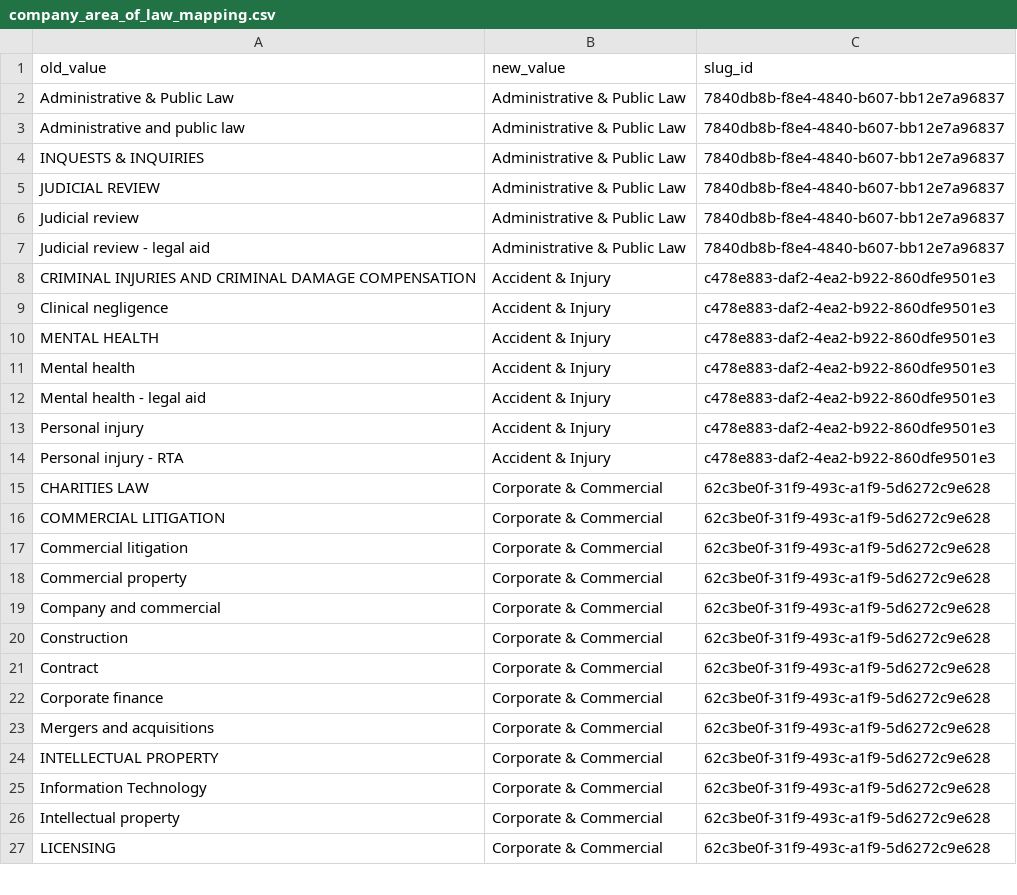
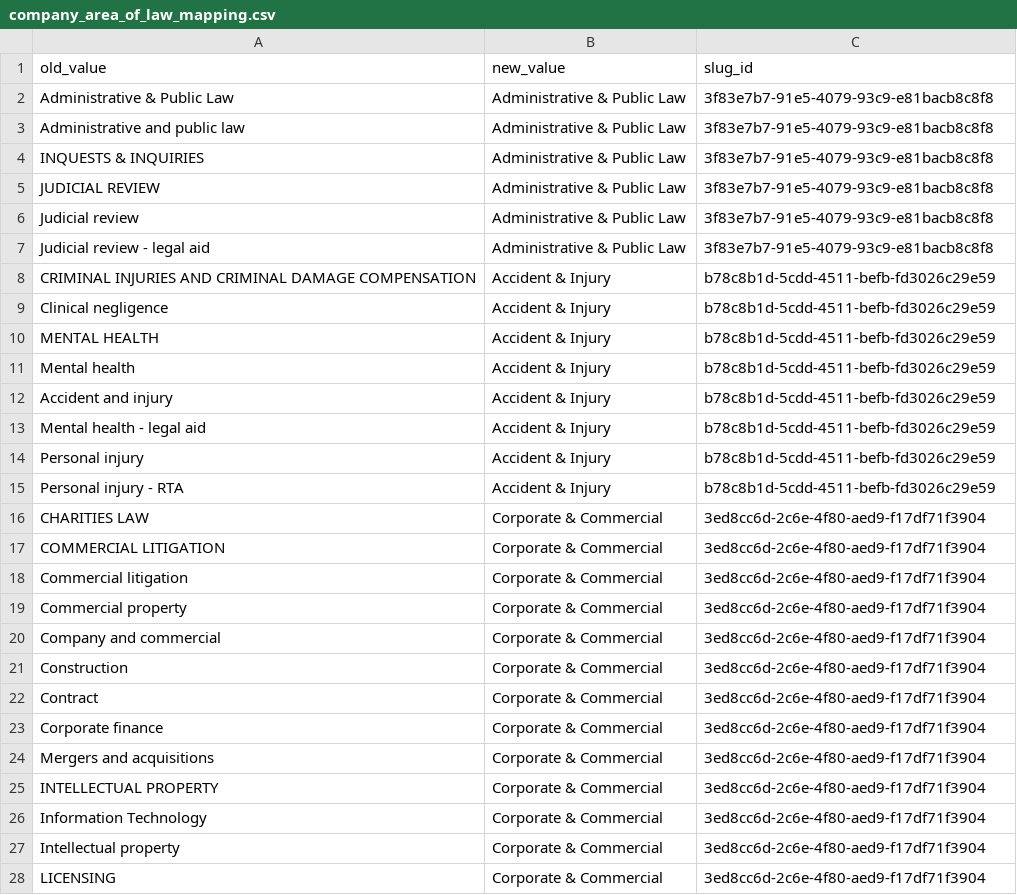
Before and after one commit to ginkgoo-ai/be-core-scraping, a CSV file: app/models/company_area_of_law_mapping.csv, drawn as a sheet; only a part is shown; the diff covers the shown part only.

```diff
--- a/app/models/company_area_of_law_mapping.csv
+++ b/app/models/company_area_of_law_mapping.csv
@@ -1,27 +1,28 @@
 old_value,new_value,slug_id
-Administrative & Public Law,Administrative & Public Law,7840db8b-f8e4-4840-b607-bb12e7a96837
-Administrative and public law,Administrative & Public Law,7840db8b-f8e4-4840-b607-bb12e7a96837
-INQUESTS & INQUIRIES,Administrative & Public Law,7840db8b-f8e4-4840-b607-bb12e7a96837
-JUDICIAL REVIEW,Administrative & Public Law,7840db8b-f8e4-4840-b607-bb12e7a96837
-Judicial review,Administrative & Public Law,7840db8b-f8e4-4840-b607-bb12e7a96837
-Judicial review - legal aid,Administrative & Public Law,7840db8b-f8e4-4840-b607-bb12e7a96837
-CRIMINAL INJURIES AND CRIMINAL DAMAGE COMPENSATION,Accident & Injury,c478e883-daf2-4ea2-b922-860dfe9501e3
-Clinical negligence,Accident & Injury,c478e883-daf2-4ea2-b922-860dfe9501e3
-MENTAL HEALTH,Accident & Injury,c478e883-daf2-4ea2-b922-860dfe9501e3
-Mental health,Accident & Injury,c478e883-daf2-4ea2-b922-860dfe9501e3
-Mental health - legal aid,Accident & Injury,c478e883-daf2-4ea2-b922-860dfe9501e3
-Personal injury,Accident & Injury,c478e883-daf2-4ea2-b922-860dfe9501e3
-Personal injury - RTA,Accident & Injury,c478e883-daf2-4ea2-b922-860dfe9501e3
-CHARITIES LAW,Corporate & Commercial,62c3be0f-31f9-493c-a1f9-5d6272c9e628
-COMMERCIAL LITIGATION,Corporate & Commercial,62c3be0f-31f9-493c-a1f9-5d6272c9e628
-Commercial litigation,Corporate & Commercial,62c3be0f-31f9-493c-a1f9-5d6272c9e628
-Commercial property,Corporate & Commercial,62c3be0f-31f9-493c-a1f9-5d6272c9e628
-Company and commercial,Corporate & Commercial,62c3be0f-31f9-493c-a1f9-5d6272c9e628
-Construction,Corporate & Commercial,62c3be0f-31f9-493c-a1f9-5d6272c9e628
-Contract,Corporate & Commercial,62c3be0f-31f9-493c-a1f9-5d6272c9e628
-Corporate finance,Corporate & Commercial,62c3be0f-31f9-493c-a1f9-5d6272c9e628
-Mergers and acquisitions,Corporate & Commercial,62c3be0f-31f9-493c-a1f9-5d6272c9e628
-INTELLECTUAL PROPERTY,Corporate & Commercial,62c3be0f-31f9-493c-a1f9-5d6272c9e628
-Information Technology,Corporate & Commercial,62c3be0f-31f9-493c-a1f9-5d6272c9e628
-Intellectual property,Corporate & Commercial,62c3be0f-31f9-493c-a1f9-5d6272c9e628
-LICENSING,Corporate & Commercial,62c3be0f-31f9-493c-a1f9-5d6272c9e628
+Administrative & Public Law,Administrative & Public Law,3f83e7b7-91e5-4079-93c9-e81bacb8c8f8
+Administrative and public law,Administrative & Public Law,3f83e7b7-91e5-4079-93c9-e81bacb8c8f8
+INQUESTS & INQUIRIES,Administrative & Public Law,3f83e7b7-91e5-4079-93c9-e81bacb8c8f8
+JUDICIAL REVIEW,Administrative & Public Law,3f83e7b7-91e5-4079-93c9-e81bacb8c8f8
+Judicial review,Administrative & Public Law,3f83e7b7-91e5-4079-93c9-e81bacb8c8f8
+Judicial review - legal aid,Administrative & Public Law,3f83e7b7-91e5-4079-93c9-e81bacb8c8f8
+CRIMINAL INJURIES AND CRIMINAL DAMAGE COMPENSATION,Accident & Injury,b78c8b1d-5cdd-4511-befb-fd3026c29e59
+Clinical negligence,Accident & Injury,b78c8b1d-5cdd-4511-befb-fd3026c29e59
+MENTAL HEALTH,Accident & Injury,b78c8b1d-5cdd-4511-befb-fd3026c29e59
+Mental health,Accident & Injury,b78c8b1d-5cdd-4511-befb-fd3026c29e59
+Accident and injury,Accident & Injury,b78c8b1d-5cdd-4511-befb-fd3026c29e59
+Mental health - legal aid,Accident & Injury,b78c8b1d-5cdd-4511-befb-fd3026c29e59
+Personal injury,Accident & Injury,b78c8b1d-5cdd-4511-befb-fd3026c29e59
+Personal injury - RTA,Accident & Injury,b78c8b1d-5cdd-4511-befb-fd3026c29e59
+CHARITIES LAW,Corporate & Commercial,3ed8cc6d-2c6e-4f80-aed9-f17df71f3904
+COMMERCIAL LITIGATION,Corporate & Commercial,3ed8cc6d-2c6e-4f80-aed9-f17df71f3904
+Commercial litigation,Corporate & Commercial,3ed8cc6d-2c6e-4f80-aed9-f17df71f3904
+Commercial property,Corporate & Commercial,3ed8cc6d-2c6e-4f80-aed9-f17df71f3904
+Company and commercial,Corporate & Commercial,3ed8cc6d-2c6e-4f80-aed9-f17df71f3904
+Construction,Corporate & Commercial,3ed8cc6d-2c6e-4f80-aed9-f17df71f3904
+Contract,Corporate & Commercial,3ed8cc6d-2c6e-4f80-aed9-f17df71f3904
+Corporate finance,Corporate & Commercial,3ed8cc6d-2c6e-4f80-aed9-f17df71f3904
+Mergers and acquisitions,Corporate & Commercial,3ed8cc6d-2c6e-4f80-aed9-f17df71f3904
+INTELLECTUAL PROPERTY,Corporate & Commercial,3ed8cc6d-2c6e-4f80-aed9-f17df71f3904
+Information Technology,Corporate & Commercial,3ed8cc6d-2c6e-4f80-aed9-f17df71f3904
+Intellectual property,Corporate & Commercial,3ed8cc6d-2c6e-4f80-aed9-f17df71f3904
+LICENSING,Corporate & Commercial,3ed8cc6d-2c6e-4f80-aed9-f17df71f3904
```
Also changed, not shown: 3 added rows and 114 edited cells elsewhere in this file, 3 other files.
